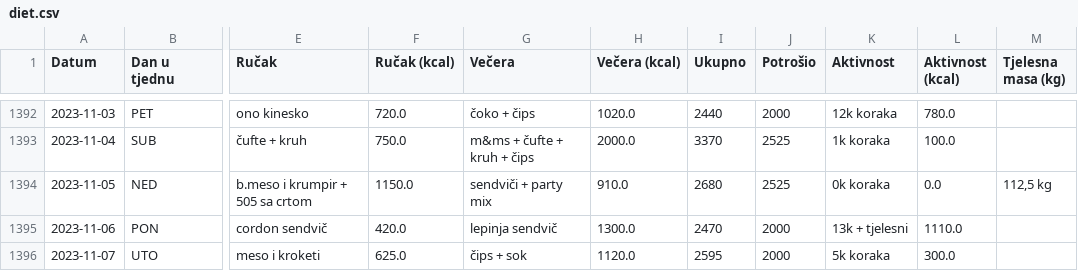
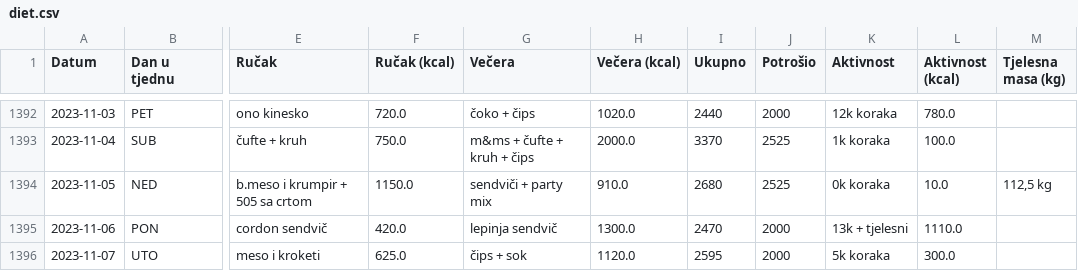
Before and after one commit to DidaBruno/DietVisuals, a CSV file: data/diet.csv, drawn as a sheet; only a part is shown, gaps mark what is left out; the diff names each change by its address in the sheet, - before the commit and + after, or states it on an @@ line.

```diff
--- a/data/diet.csv
+++ b/data/diet.csv
-L1394 (Aktivnost (kcal)): 0.0
+L1394 (Aktivnost (kcal)): 10.0
```
Also changed, not shown: 6 other files.
